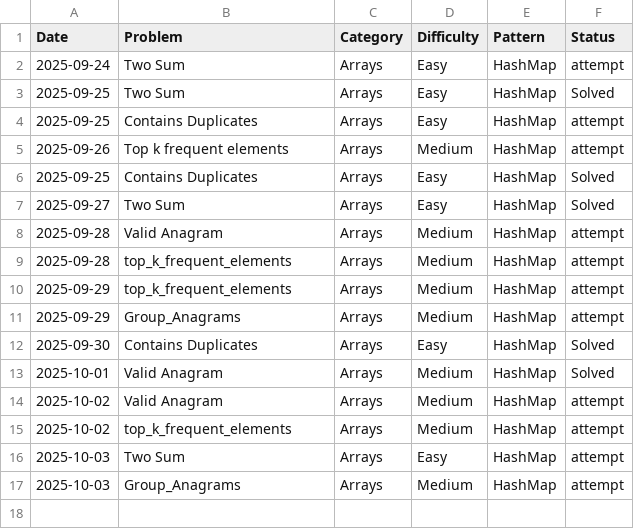
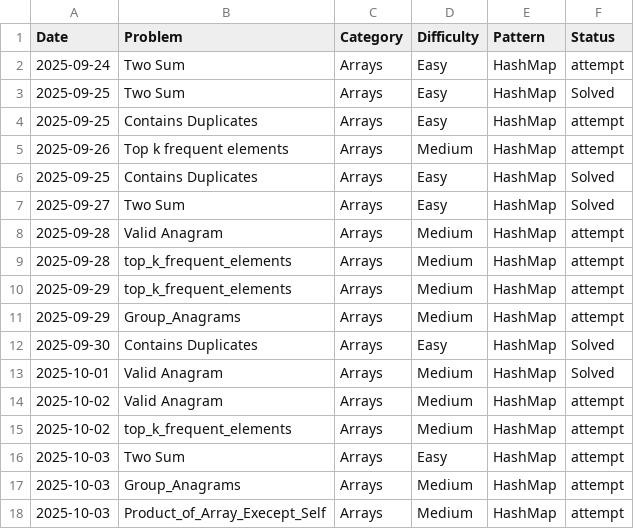
Before and after one commit to freddxworld/leetcode_progress, a CSV file: tracker.csv, drawn as a sheet.

Commit message:
[Attempt] Arrays - product_of_array_except_self : had no idea what i was doing {HashMap}

```diff
--- a/tracker.csv
+++ b/tracker.csv
@@ -17 +17,2 @@ Date,Problem,Category,Difficulty,Pattern,Status
 2025-10-03,Group_Anagrams,Arrays,Medium,HashMap,attempt
+2025-10-03,Product_of_Array_Execept_Self,Arrays,Medium,HashMap,attempt
```
Also changed, not shown: 1 other file.
